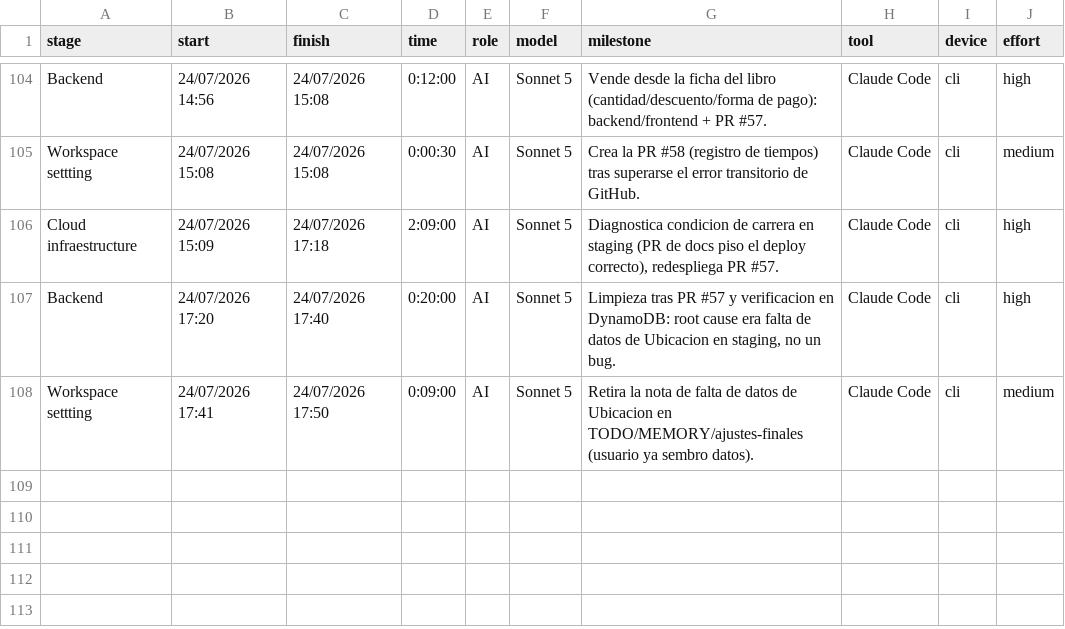
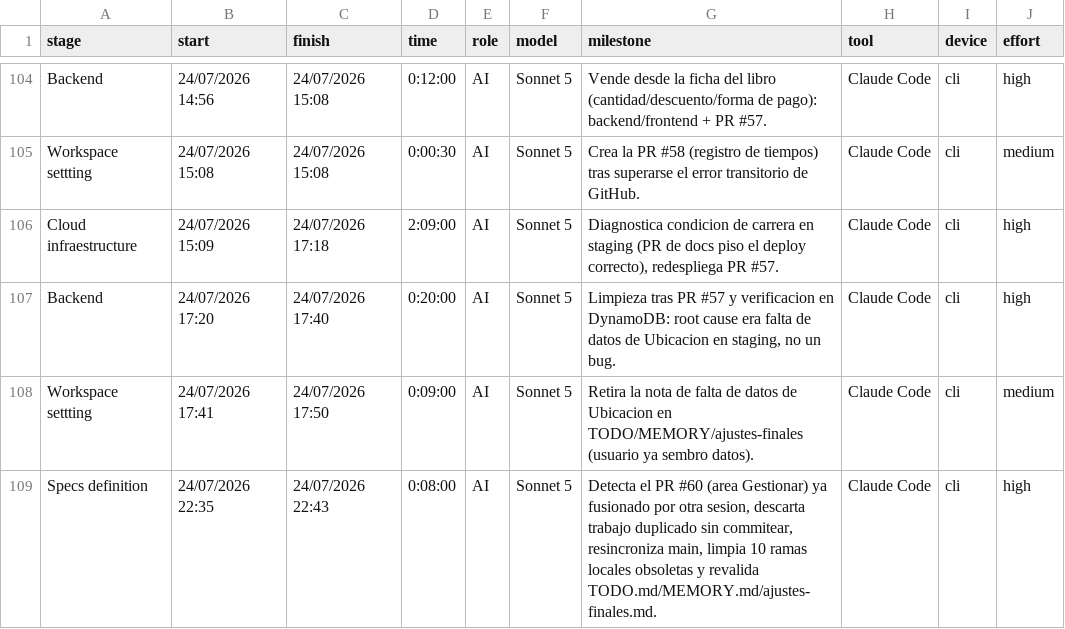
Before and after one commit to ocastelblanco/babel-letiende, a CSV file: Hitos desarrollo - detail.csv, drawn as a sheet; only a part is shown, gaps mark what is left out.

```diff
--- a/Hitos desarrollo - detail.csv
+++ b/Hitos desarrollo - detail.csv
@@ -108 +108,2 @@ Backend,24/07/2026 17:20,24/07/2026 17:40,0:20:00,AI,Sonnet 5,"Limpieza tras PR
 Workspace settting,24/07/2026 17:41,24/07/2026 17:50,0:09:00,AI,Sonnet 5,Retira la nota de falta de datos de Ubicacion en TODO/MEMORY/ajustes-finales (usuario ya sembro datos).,Claude Code,cli,medium
+Specs definition,24/07/2026 22:35,24/07/2026 22:43,0:08:00,AI,Sonnet 5,"Detecta el PR #60 (area Gestionar) ya fusionado por otra sesion, descarta trabajo duplicado sin commitear, resincroniza main, limpia 10 ramas locales obsoletas y revalida TODO.md/MEMORY.md/ajustes-finales.md.",Claude Code,cli,high
```
Also changed, not shown: 3 other files.
